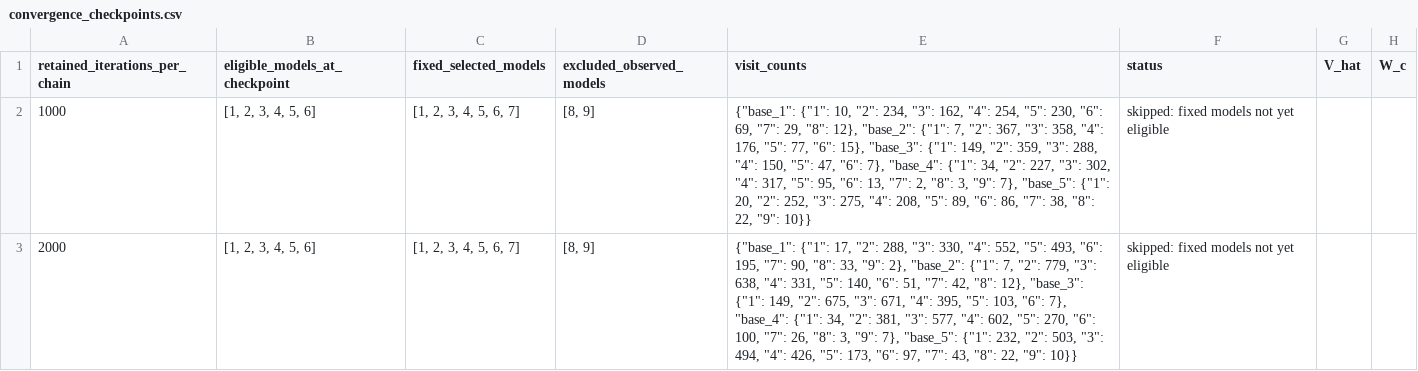
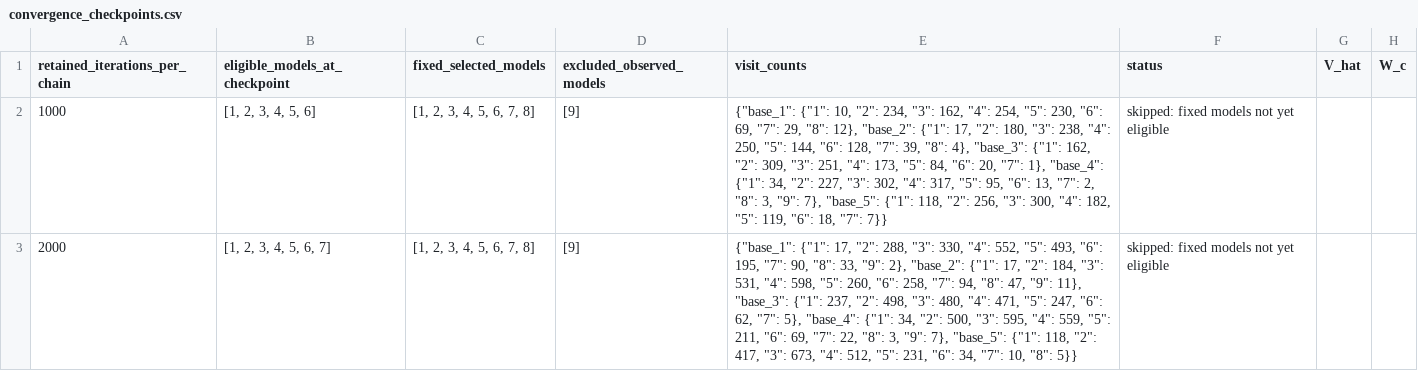
Before and after one commit to FelReich/RJMCMC-Code, a CSV file: plots/multiple_change_point_model_plots/convergence_diagnostics/convergence_checkpoints.csv, drawn as a sheet; only a part is shown; the diff covers the shown part only; the diff names each change by its address in the sheet, - before the commit and + after, or states it on an @@ line.

```diff
--- a/plots/multiple_change_point_model_plots/convergence_diagnostics/convergence_checkpoints.csv
+++ b/plots/multiple_change_point_model_plots/convergence_diagnostics/convergence_checkpoints.csv
-C2:C3 (fixed_selected_models): [1, 2, 3, 4, 5, 6, 7]
+C2:C3 (fixed_selected_models): [1, 2, 3, 4, 5, 6, 7, 8]
-D2:D3 (excluded_observed_models): [8, 9]
+D2:D3 (excluded_observed_models): [9]
-E2 (visit_counts): …"base_2": {"1": 7, "2": 367, "3": 358, "4": 176, "5": 77, "6": 15}, "base_3": {"1": 149, "2": 359, "3": 288, "4": 150, "5": 47, "6": 7}, "base_4": {"1": 34, "2": 227, "3": 302, "4": 317, "5": 95, "6": 13, "7": 2, "8": 3, "9": 7}, "base_5": {"1": 20, "2": 252, "3": 275, "4": 208, "5": 89, "6": 86, "7": 38, "8": 22, "9": 10}}
+E2 (visit_counts): …"base_2": {"1": 17, "2": 180, "3": 238, "4": 250, "5": 144, "6": 128, "7": 39, "8": 4}, "base_3": {"1": 162, "2": 309, "3": 251, "4": 173, "5": 84, "6": 20, "7": 1}, "base_4": {"1": 34, "2": 227, "3": 302, "4": 317, "5": 95, "6": 13, "7": 2, "8": 3, "9": 7}, "base_5": {"1": 118, "2": 256, "3": 300, "4": 182, "5": 119, "6": 18, "7": 7}}
-B3 (eligible_models_at_checkpoint): [1, 2, 3, 4, 5, 6]
+B3 (eligible_models_at_checkpoint): [1, 2, 3, 4, 5, 6, 7]
-E3 (visit_counts): …"base_2": {"1": 7, "2": 779, "3": 638, "4": 331, "5": 140, "6": 51, "7": 42, "8": 12}, "base_3": {"1": 149, "2": 675, "3": 671, "4": 395, "5": 103, "6": 7}, "base_4": {"1": 34, "2": 381, "3": 577, "4": 602, "5": 270, "6": 100, "7": 26, "8": 3, "9": 7}, "base_5": {"1": 232, "2": 503, "3": 494, "4": 426, "5": 173, "6": 97, "7": 43, "8": 22, "9": 10}}
+E3 (visit_counts): …"base_2": {"1": 17, "2": 184, "3": 531, "4": 598, "5": 260, "6": 258, "7": 94, "8": 47, "9": 11}, "base_3": {"1": 237, "2": 498, "3": 480, "4": 471, "5": 247, "6": 62, "7": 5}, "base_4": {"1": 34, "2": 500, "3": 595, "4": 559, "5": 211, "6": 69, "7": 22, "8": 3, "9": 7}, "base_5": {"1": 118, "2": 417, "3": 673, "4": 512, "5": 231, "6": 34, "7": 10, "8": 5}}
```
Also changed, not shown: 128 edited cells elsewhere in this file, data/coal_disasters.csv, plots/multiple_change_point_model_plots/convergence_diagnostics/convergence_diagnostics.csv, 19 other files.
